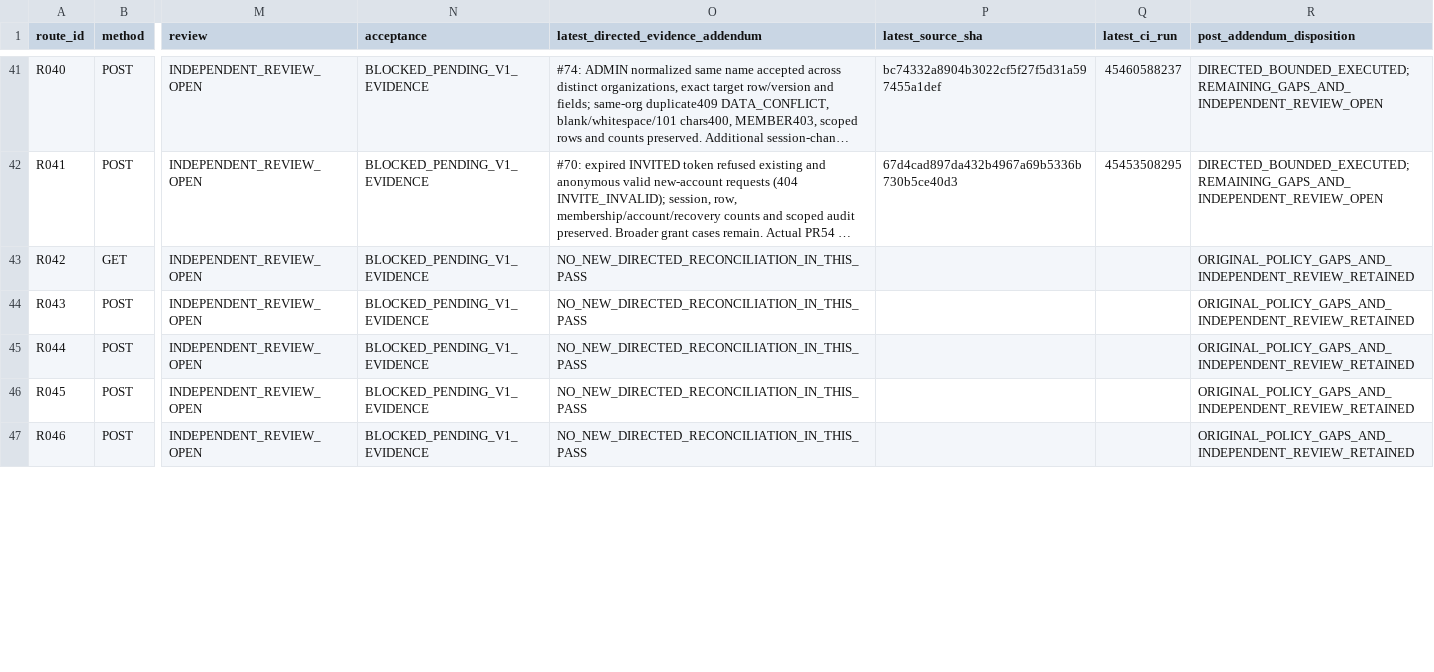
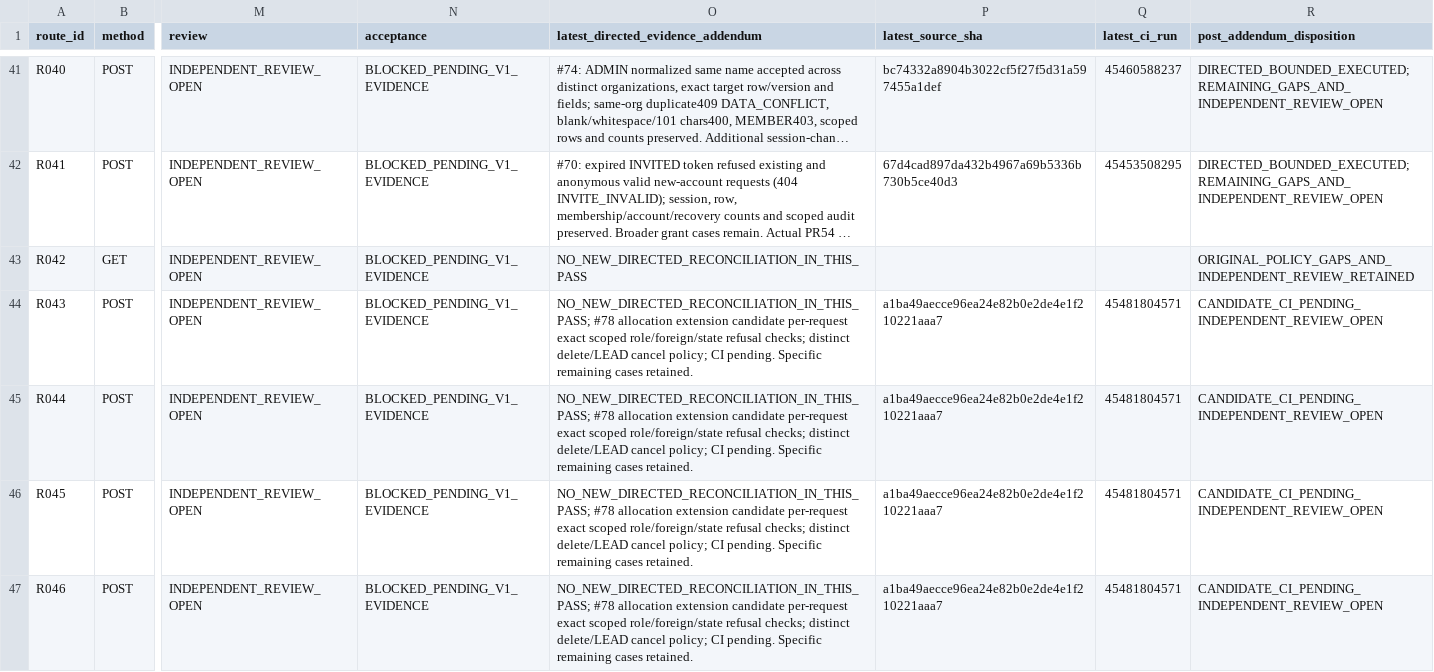
Before and after one commit to newonathe/OrgResource, a CSV file: docs/handoffs/claude-local-execution-2026-11-24/05_ROUTE_GAP_MAP.csv, drawn as a sheet; only a part is shown, gaps mark what is left out; long unchanged cells end in …; the diff covers the shown part only; the diff names each change by its address in the sheet, - before the commit and + after, or states it on an @@ line.

Commit message:
docs: consume rollback receipt and record allocation transition batch

```diff
--- a/docs/handoffs/claude-local-execution-2026-11-24/05_ROUTE_GAP_MAP.csv
+++ b/docs/handoffs/claude-local-execution-2026-11-24/05_ROUTE_GAP_MAP.csv
-O44:O47: NO_NEW_DIRECTED_RECONCILIATION_IN_THIS_PASS
+O44:O47: NO_NEW_DIRECTED_RECONCILIATION_IN_THIS_PASS; #78 allocation extension candidate per-request exact scoped role/foreign/state refusal checks; distinct delete/LEAD cancel policy; CI pending. Specific remaining cases retained.
-P44:P47 (latest_source_sha): (empty)
+P44:P47 (latest_source_sha): a1ba49aecce96ea24e82b0e2de4e1f210221aaa7
-Q44:Q47 (latest_ci_run): (empty)
+Q44:Q47 (latest_ci_run): 45481804571
-R44:R47 (post_addendum_disposition): ORIGINAL_POLICY_GAPS_AND_INDEPENDENT_REVIEW_RETAINED
+R44:R47 (post_addendum_disposition): CANDIDATE_CI_PENDING_INDEPENDENT_REVIEW_OPEN
```
Also changed, not shown: 31 edited cells elsewhere in this file, docs/project-continuity/09_INCREMENTAL_SOURCE_INDEX.csv, 11 other files.
